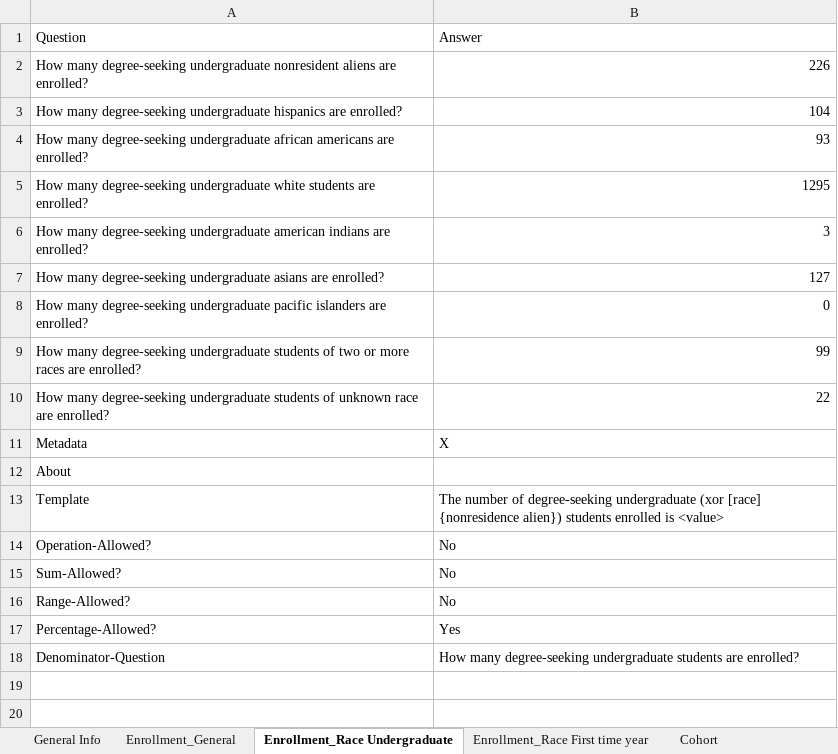
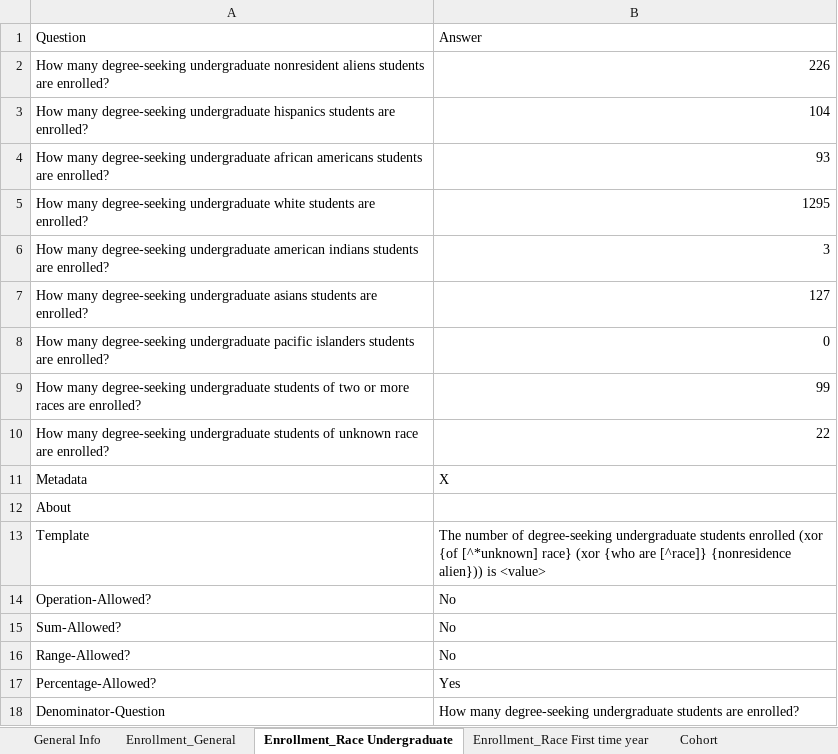
Before and after one commit to rhit-dingb/rhit_IRPA_2023, an Excel workbook: NewCDSDataFromClient/CDS_2020_2021.xlsx, sheet Enrollment_Race Undergraduate, drawn as a sheet; values as stored, in another font and other column widths than the file's, no borders; the diff names each change by its address in the sheet, - before the commit and + after, or states it on an @@ line.

```diff
--- a/NewCDSDataFromClient/CDS_2020_2021.xlsx (sheet Enrollment_Race Undergraduate)
+++ b/NewCDSDataFromClient/CDS_2020_2021.xlsx (sheet Enrollment_Race Undergraduate)
-A2: …nonresident aliens are enrolled?
+A2: …nonresident aliens students are enrolled?
-A3: …undergraduate hispanics are enrolled?
+A3: …undergraduate hispanics students are enrolled?
-A4: …african americans are enrolled?
+A4: …african americans students are enrolled?
-A6: …american indians are enrolled?
+A6: …american indians students are enrolled?
-A7: …undergraduate asians are enrolled?
+A7: …undergraduate asians students are enrolled?
-A8: …pacific islanders are enrolled?
+A8: …pacific islanders students are enrolled?
-B13: …degree-seeking undergraduate (xor [race] {nonresidence alien}) students enrolled is <value>
+B13: …degree-seeking undergraduate students enrolled (xor {of [^*unknown] race} (xor {who are [^race]} {nonresidence alien})) is <value>
```
Also changed, not shown: sheet Enrollment_General, sheet Enrollment_Race First time year, sheet Transfer Admission_Statistic, sheet Degree Conferred, NewCDSDataFromClient/CDS_Definition.xlsx, NewCDSDataFromClient/TEST_2020_2021.xlsx, 12 other files.
